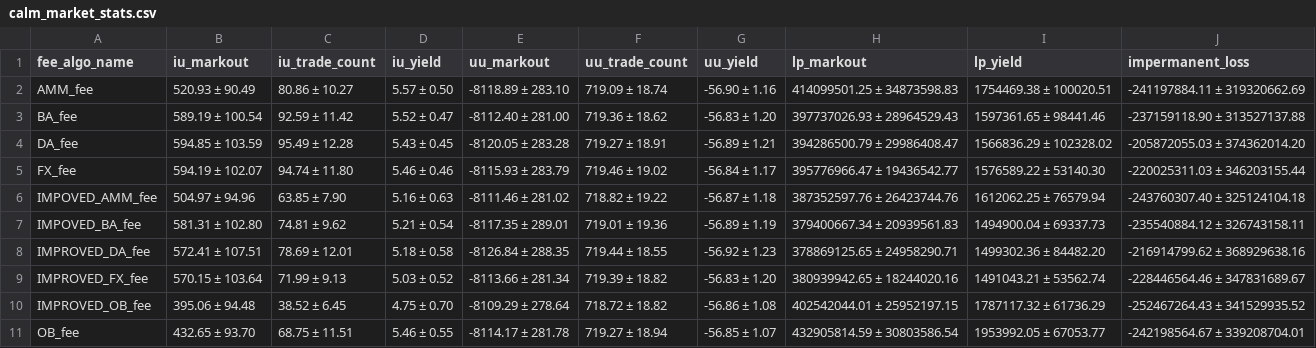
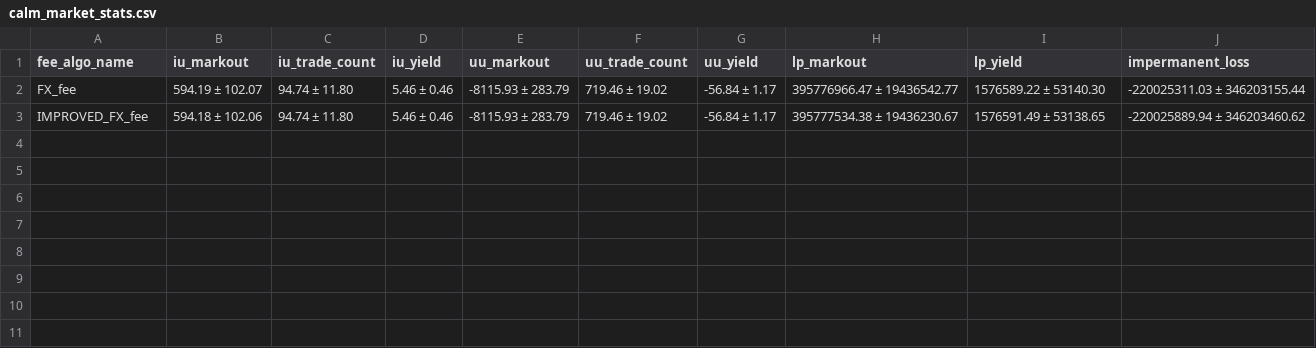
Before and after one commit to swnirk/Dex-Dynamic-Fee, a CSV file: visualizations/artifacts/synthetic_data/calm_market_stats.csv, drawn as a sheet.

```diff
--- a/visualizations/artifacts/synthetic_data/calm_market_stats.csv
+++ b/visualizations/artifacts/synthetic_data/calm_market_stats.csv
@@ -1,11 +1,3 @@
 fee_algo_name,iu_markout,iu_trade_count,iu_yield,uu_markout,uu_trade_count,uu_yield,lp_markout,lp_yield,impermanent_loss
-AMM_fee,520.93 ± 90.49,80.86 ± 10.27,5.57 ± 0.50,-8118.89 ± 283.10,719.09 ± 18.74,-56.90 ± 1.16,414099501.25 ± 34873598.83,1754469.38 ± 100020.51,-241197884.11 ± 319320662.69
-BA_fee,589.19 ± 100.54,92.59 ± 11.42,5.52 ± 0.47,-8112.40 ± 281.00,719.36 ± 18.62,-56.83 ± 1.20,397737026.93 ± 28964529.43,1597361.65 ± 98441.46,-237159118.90 ± 313527137.88
-DA_fee,594.85 ± 103.59,95.49 ± 12.28,5.43 ± 0.45,-8120.05 ± 283.28,719.27 ± 18.91,-56.89 ± 1.21,394286500.79 ± 29986408.47,1566836.29 ± 102328.02,-205872055.03 ± 374362014.20
 FX_fee,594.19 ± 102.07,94.74 ± 11.80,5.46 ± 0.46,-8115.93 ± 283.79,719.46 ± 19.02,-56.84 ± 1.17,395776966.47 ± 19436542.77,1576589.22 ± 53140.30,-220025311.03 ± 346203155.44
-IMPOVED_AMM_fee,504.97 ± 94.96,63.85 ± 7.90,5.16 ± 0.63,-8111.46 ± 281.02,718.82 ± 19.22,-56.87 ± 1.18,387352597.76 ± 26423744.76,1612062.25 ± 76579.94,-243760307.40 ± 325124104.18
-IMPOVED_BA_fee,581.31 ± 102.80,74.81 ± 9.62,5.21 ± 0.54,-8117.35 ± 289.01,719.01 ± 19.36,-56.89 ± 1.19,379400667.34 ± 20939561.83,1494900.04 ± 69337.73,-235540884.12 ± 326743158.11
-IMPROVED_DA_fee,572.41 ± 107.51,78.69 ± 12.01,5.18 ± 0.58,-8126.84 ± 288.35,719.44 ± 18.55,-56.92 ± 1.23,378869125.65 ± 24958290.71,1499302.36 ± 84482.20,-216914799.62 ± 368929638.16
-IMPROVED_FX_fee,570.15 ± 103.64,71.99 ± 9.13,5.03 ± 0.52,-8113.66 ± 281.34,719.39 ± 18.82,-56.83 ± 1.20,380939942.65 ± 18244020.16,1491043.21 ± 53562.74,-228446564.46 ± 347831689.67
-IMPROVED_OB_fee,395.06 ± 94.48,38.52 ± 6.45,4.75 ± 0.70,-8109.29 ± 278.64,718.72 ± 18.82,-56.86 ± 1.08,402542044.01 ± 25952197.15,1787117.32 ± 61736.29,-252467264.43 ± 341529935.52
-OB_fee,432.65 ± 93.70,68.75 ± 11.51,5.46 ± 0.55,-8114.17 ± 281.78,719.27 ± 18.94,-56.85 ± 1.07,432905814.59 ± 30803586.54,1953992.05 ± 67053.77,-242198564.67 ± 339208704.01
+IMPROVED_FX_fee,594.18 ± 102.06,94.74 ± 11.80,5.46 ± 0.46,-8115.93 ± 283.79,719.46 ± 19.02,-56.84 ± 1.17,395777534.38 ± 19436230.67,1576591.49 ± 53138.65,-220025889.94 ± 346203460.62
```
Also changed, not shown: visualizations/artifacts/synthetic_data/bear_market_stats.csv, visualizations/artifacts/synthetic_data/bull_market_stats.csv, 3 other files.
